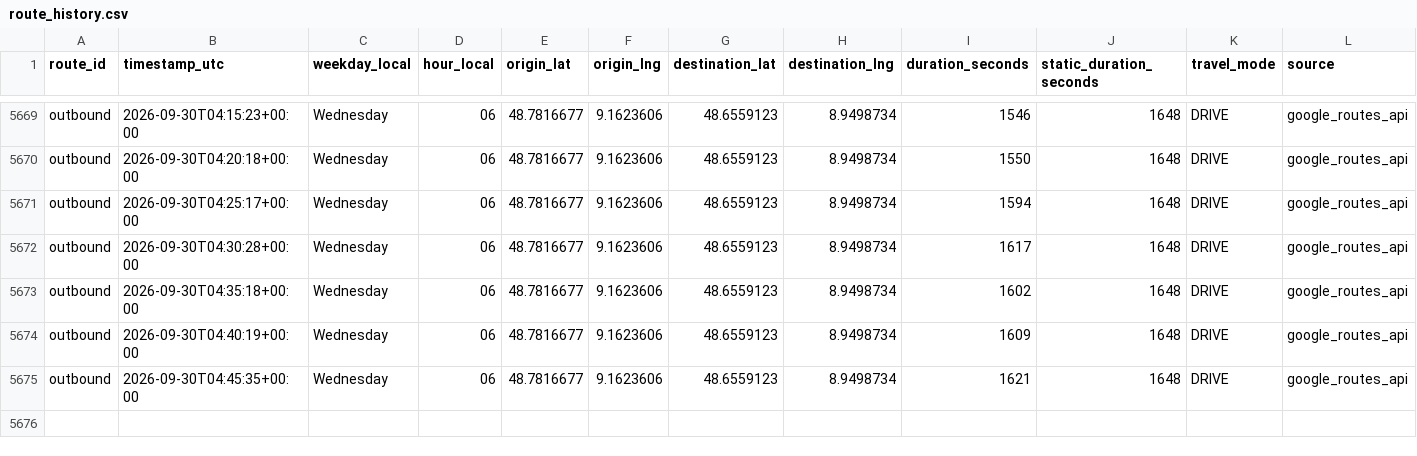
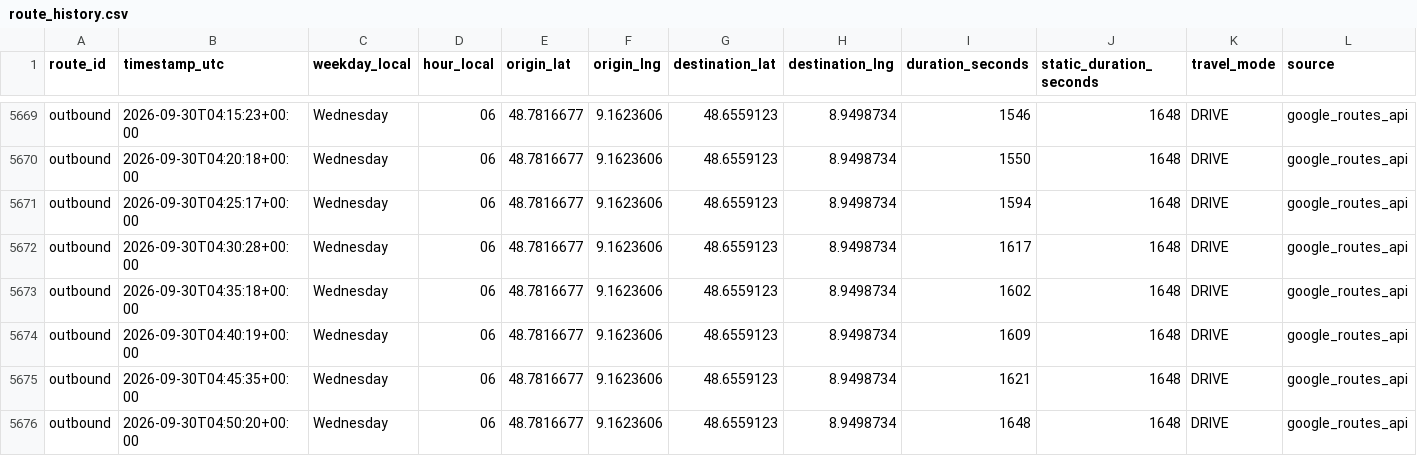
Before and after one commit to ltacke/maps-route-statistics, a CSV file: data/route_history.csv, drawn as a sheet; only a part is shown, gaps mark what is left out.

```diff
--- a/data/route_history.csv
+++ b/data/route_history.csv
@@ -5675 +5675,2 @@ outbound,2026-09-30T04:40:19+00:00,Wednesday,06,48.7816677,9.1623606,48.6559123,
 outbound,2026-09-30T04:45:35+00:00,Wednesday,06,48.7816677,9.1623606,48.6559123,8.9498734,1621,1648,DRIVE,google_routes_api
+outbound,2026-09-30T04:50:20+00:00,Wednesday,06,48.7816677,9.1623606,48.6559123,8.9498734,1648,1648,DRIVE,google_routes_api
```
Also changed, not shown: 1 other file.
